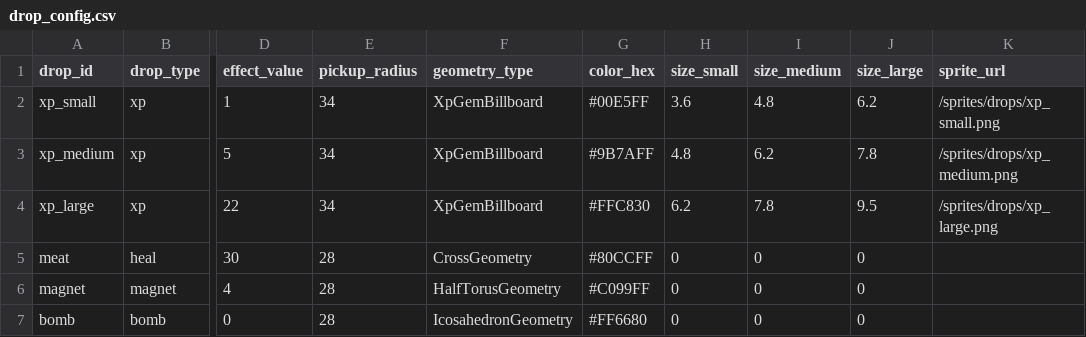
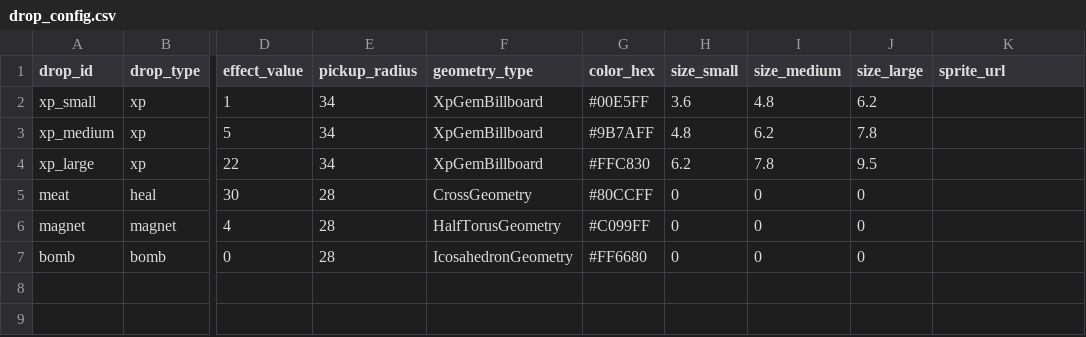
Before and after one commit to maxunsanity/PRISM-SQUAD, a CSV file: public/tables/drop_config.csv, drawn as a sheet; only a part is shown, gaps mark what is left out; the diff names each change by its address in the sheet, - before the commit and + after, or states it on an @@ line.

```diff
--- a/public/tables/drop_config.csv
+++ b/public/tables/drop_config.csv
-K2 (sprite_url): /sprites/drops/xp_small.png
+K2 (sprite_url): (empty)
-K3 (sprite_url): /sprites/drops/xp_medium.png
+K3 (sprite_url): (empty)
-K4 (sprite_url): /sprites/drops/xp_large.png
+K4 (sprite_url): (empty)
```
Also changed, not shown: public/event/tycoonSeason/event_asset_config.csv, public/tables/boss_config.csv, 13 other files.
